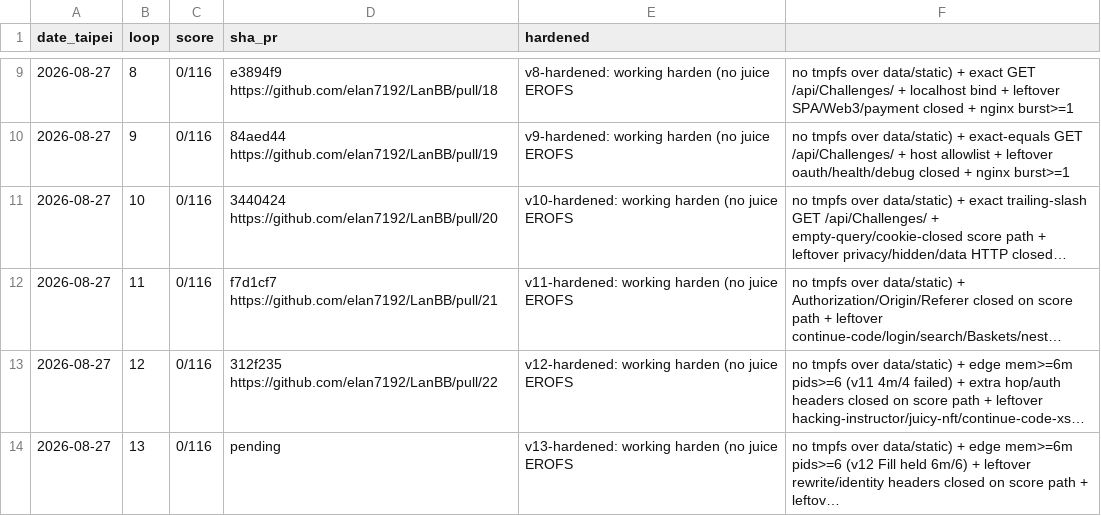
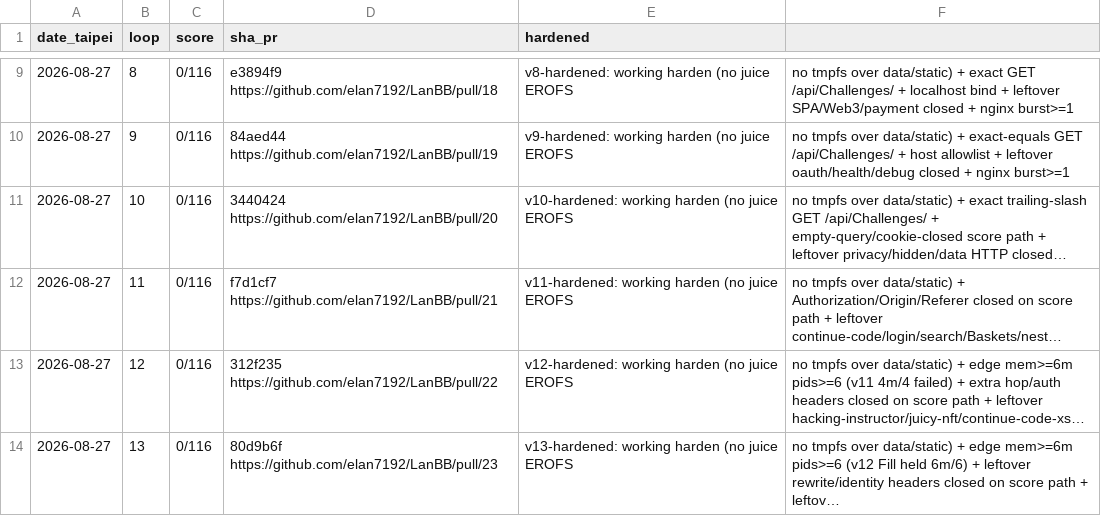
Before and after one commit to elan7192/LanBB, a CSV file: programs/juice-shop/memory/episodic.csv, drawn as a sheet; only a part is shown, gaps mark what is left out; long unchanged cells end in …; the diff names each change by its address in the sheet, - before the commit and + after, or states it on an @@ line.

```diff
--- a/programs/juice-shop/memory/episodic.csv
+++ b/programs/juice-shop/memory/episodic.csv
-D14 (sha_pr): pending
+D14 (sha_pr): 80d9b6f https://github.com/elan7192/LanBB/pull/23
```
